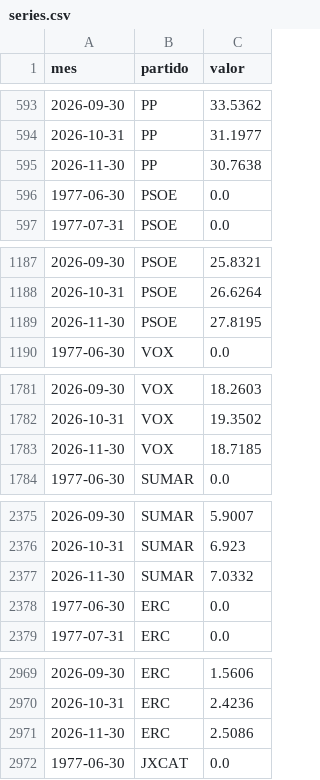
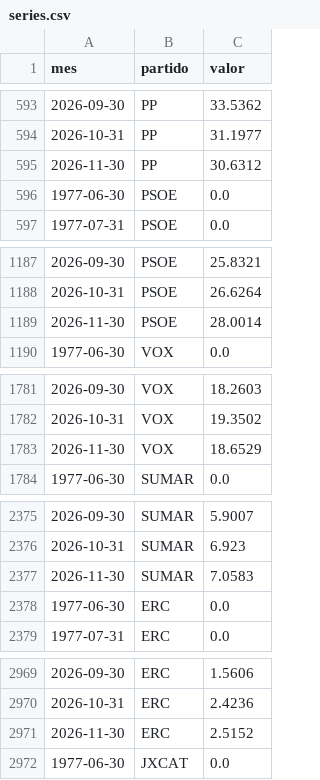
Before and after one commit to elCanosail/29N, a CSV file: data/processed/modelo/series.csv, drawn as a sheet; only a part is shown, gaps mark what is left out; the diff covers the shown part only.

Commit message:
data(29n): ingestion de encuestas 2026-11-11 (#13)
Co-authored-by: Elcano (agente) <elcano@nan.builders>

```diff
--- a/data/processed/modelo/series.csv
+++ b/data/processed/modelo/series.csv
@@ -594,3 +594,3 @@ mes,partido,valor
 2026-10-31,PP,31.1977
-2026-11-30,PP,30.7638
+2026-11-30,PP,30.6312
 1977-06-30,PSOE,0.0
@@ -1188,3 +1188,3 @@ mes,partido,valor
 2026-10-31,PSOE,26.6264
-2026-11-30,PSOE,27.8195
+2026-11-30,PSOE,28.0014
 1977-06-30,VOX,0.0
@@ -1782,3 +1782,3 @@ mes,partido,valor
 2026-10-31,VOX,19.3502
-2026-11-30,VOX,18.7185
+2026-11-30,VOX,18.6529
 1977-06-30,SUMAR,0.0
@@ -2376,3 +2376,3 @@ mes,partido,valor
 2026-10-31,SUMAR,6.923
-2026-11-30,SUMAR,7.0332
+2026-11-30,SUMAR,7.0583
 1977-06-30,ERC,0.0
@@ -2970,3 +2970,3 @@ mes,partido,valor
 2026-10-31,ERC,2.4236
-2026-11-30,ERC,2.5086
+2026-11-30,ERC,2.5152
 1977-06-30,JXCAT,0.0
```
Also changed, not shown: 4 edited cells elsewhere in this file, 14 other files.
